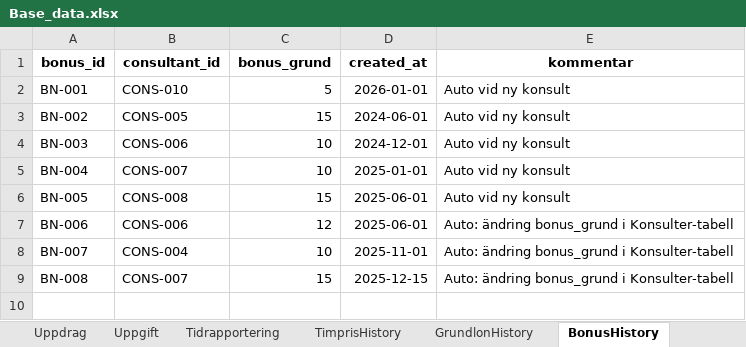
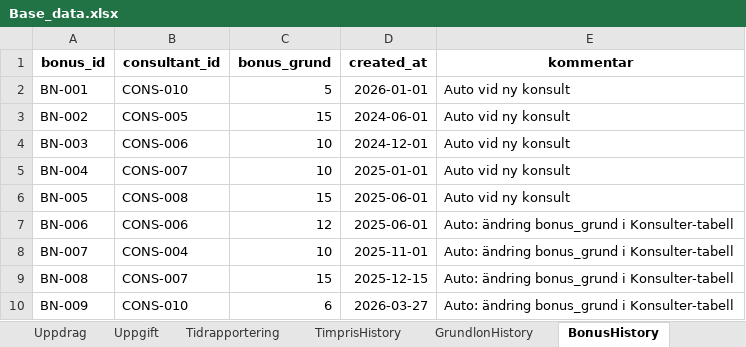
Before and after one commit to Svetsun/Intaktsmotorn_v4, an Excel workbook: data/Base_data.xlsx, sheet BonusHistory, drawn as a sheet; values as stored, in another font and other column widths than the file's, no borders; the diff names each change by its address in the sheet, - before the commit and + after, or states it on an @@ line.

Commit message:
Update UI and server logic and refresh base data

```diff
--- a/data/Base_data.xlsx (sheet BonusHistory)
+++ b/data/Base_data.xlsx (sheet BonusHistory)
+row 10: BN-009 | CONS-010 | 6 | 2026-03-27 | Auto: ändring bonus_grund i Konsulter-tabell
```
Also changed, not shown: sheet Konsulter, 3 other files.
